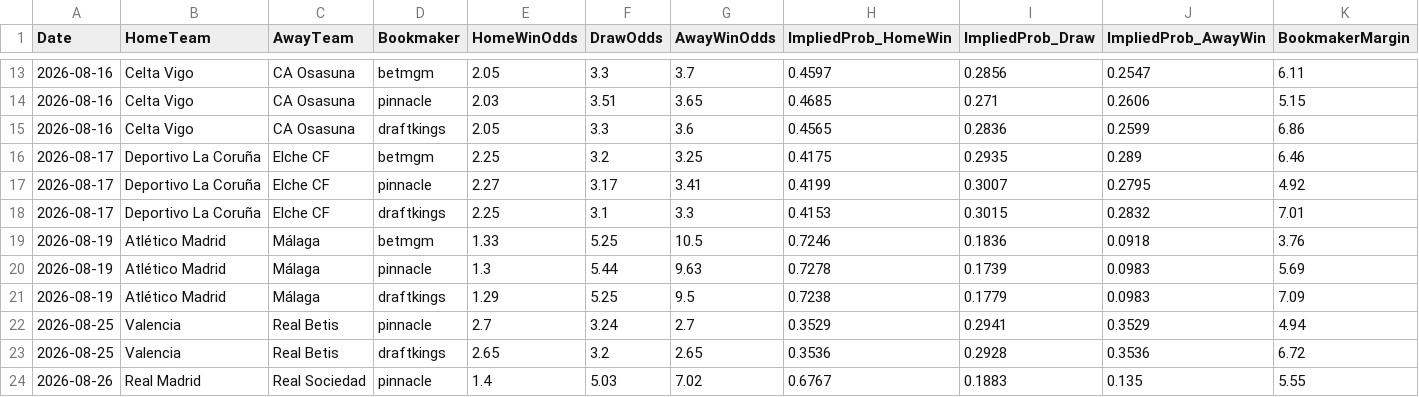
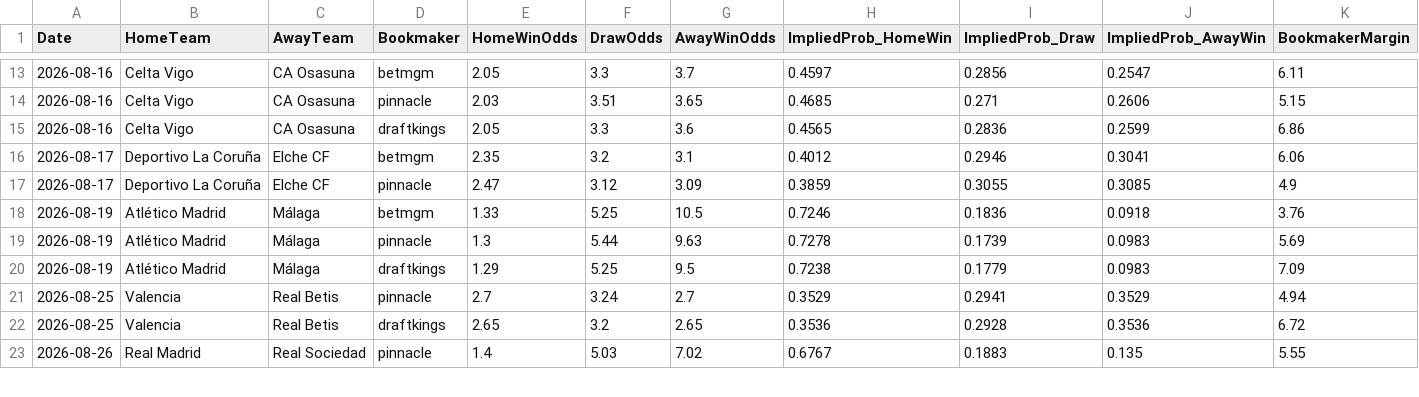
Before and after one commit to gmalbert/la-liga, a CSV file: data_files/raw/odds.csv, drawn as a sheet; only a part is shown, gaps mark what is left out; the diff covers the shown part only.

```diff
--- a/data_files/raw/odds.csv
+++ b/data_files/raw/odds.csv
@@ -15,5 +15,4 @@ Date,HomeTeam,AwayTeam,Bookmaker,HomeWinOdds,DrawOdds,AwayWinOdds,ImpliedProb_Ho
 2026-08-16,Celta Vigo,CA Osasuna,draftkings,2.05,3.3,3.6,0.4565,0.2836,0.2599,6.86
-2026-08-17,Deportivo La Coruña,Elche CF,betmgm,2.25,3.2,3.25,0.4175,0.2935,0.289,6.46
-2026-08-17,Deportivo La Coruña,Elche CF,pinnacle,2.27,3.17,3.41,0.4199,0.3007,0.2795,4.92
-2026-08-17,Deportivo La Coruña,Elche CF,draftkings,2.25,3.1,3.3,0.4153,0.3015,0.2832,7.01
+2026-08-17,Deportivo La Coruña,Elche CF,betmgm,2.35,3.2,3.1,0.4012,0.2946,0.3041,6.06
+2026-08-17,Deportivo La Coruña,Elche CF,pinnacle,2.47,3.12,3.09,0.3859,0.3055,0.3085,4.9
 2026-08-19,Atlético Madrid,Málaga,betmgm,1.33,5.25,10.5,0.7246,0.1836,0.0918,3.76
```
Also changed, not shown: 32 edited cells elsewhere in this file, data_files/raw/match_weather.csv, models/poisson_strengths.csv, 2 other files.
